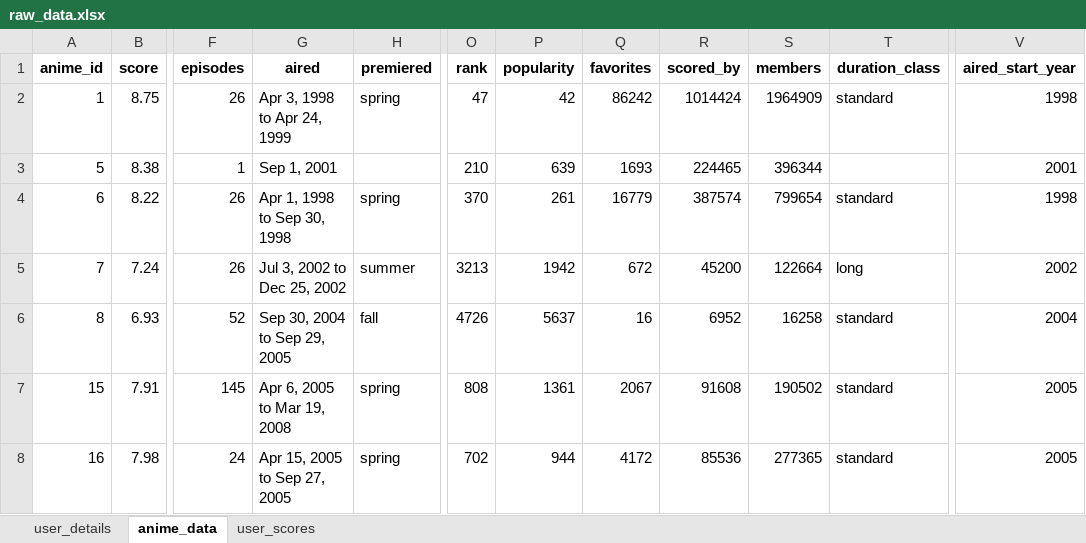
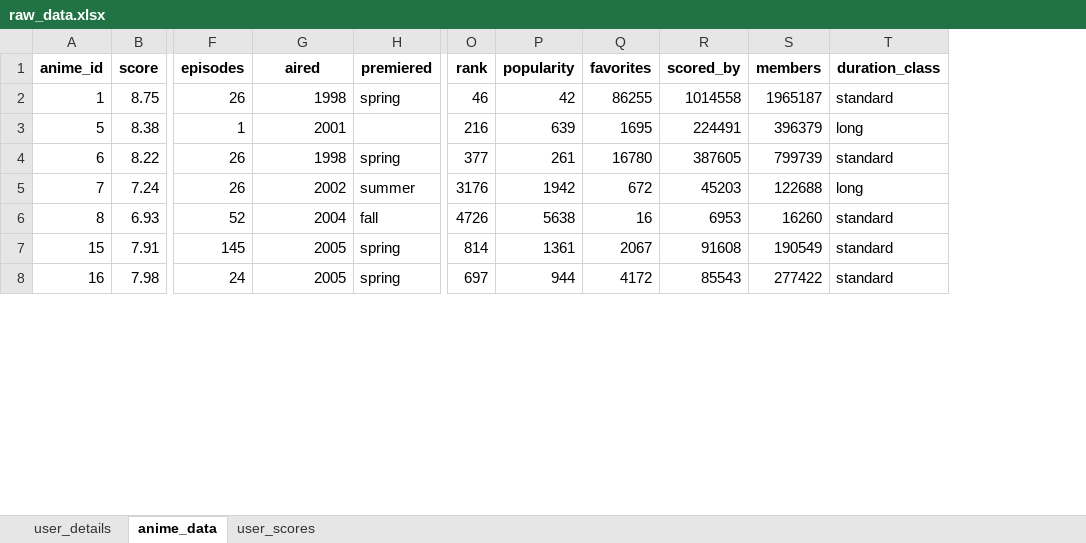
Before and after one commit to GitRadiation/anime_dataset_generator, an Excel workbook: raw_data.xlsx, sheet anime_data, drawn as a sheet; only a part is shown, gaps mark what is left out; values as stored, in another font and other column widths than the file's, no borders; removed rows and columns are numbered as before the commit, all else as after; the diff covers the shown part only; the diff names each change by its address in the sheet, - before the commit and + after, or states it on an @@ line.

```diff
--- a/raw_data.xlsx (sheet anime_data)
+++ b/raw_data.xlsx (sheet anime_data)
-column V (aired_start_year), rows 2-8: 1998 | 2001 | 1998 | 2002 | 2004 | 2005 | 2005
-G2 (aired): Apr 3, 1998 to Apr 24, 1999
+G2 (aired): 1998
-O2 (rank): 47
+O2 (rank): 46
-Q2 (favorites): 86242
+Q2 (favorites): 86255
-R2 (scored_by): 1014424
+R2 (scored_by): 1014558
-S2 (members): 1964909
+S2 (members): 1965187
-G3 (aired): Sep 1, 2001
+G3 (aired): 2001
-O3 (rank): 210
+O3 (rank): 216
-Q3 (favorites): 1693
+Q3 (favorites): 1695
-R3 (scored_by): 224465
+R3 (scored_by): 224491
-S3 (members): 396344
+S3 (members): 396379
-T3 (duration_class): (empty)
+T3 (duration_class): long
-G4 (aired): Apr 1, 1998 to Sep 30, 1998
+G4 (aired): 1998
-O4 (rank): 370
+O4 (rank): 377
-Q4 (favorites): 16779
+Q4 (favorites): 16780
-R4 (scored_by): 387574
+R4 (scored_by): 387605
-S4 (members): 799654
+S4 (members): 799739
-G5 (aired): Jul 3, 2002 to Dec 25, 2002
+G5 (aired): 2002
-O5 (rank): 3213
+O5 (rank): 3176
-R5 (scored_by): 45200
+R5 (scored_by): 45203
-S5 (members): 122664
+S5 (members): 122688
-G6 (aired): Sep 30, 2004 to Sep 29, 2005
+G6 (aired): 2004
-P6 (popularity): 5637
+P6 (popularity): 5638
-R6 (scored_by): 6952
+R6 (scored_by): 6953
-S6 (members): 16258
+S6 (members): 16260
-G7 (aired): Apr 6, 2005 to Mar 19, 2008
+G7 (aired): 2005
-O7 (rank): 808
+O7 (rank): 814
-S7 (members): 190502
+S7 (members): 190549
-G8 (aired): Apr 15, 2005 to Sep 27, 2005
+G8 (aired): 2005
-O8 (rank): 702
+O8 (rank): 697
-R8 (scored_by): 85536
+R8 (scored_by): 85543
-S8 (members): 277365
+S8 (members): 277422
```
Also changed, not shown: 1 added row, 1 removed row and 275 edited cells elsewhere in this sheet, sheet user_details, datos_limpios.xlsx, processed_data.xlsx, 4 other files.
